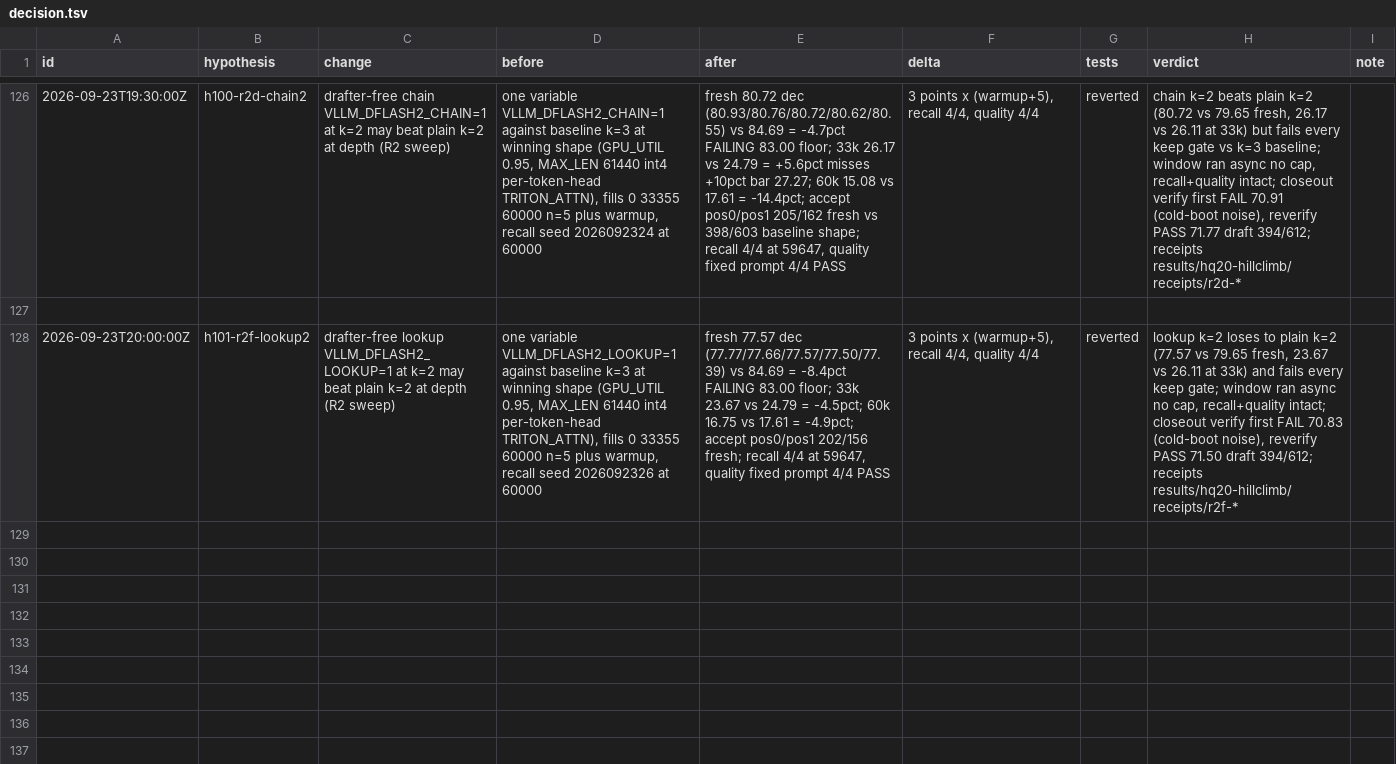
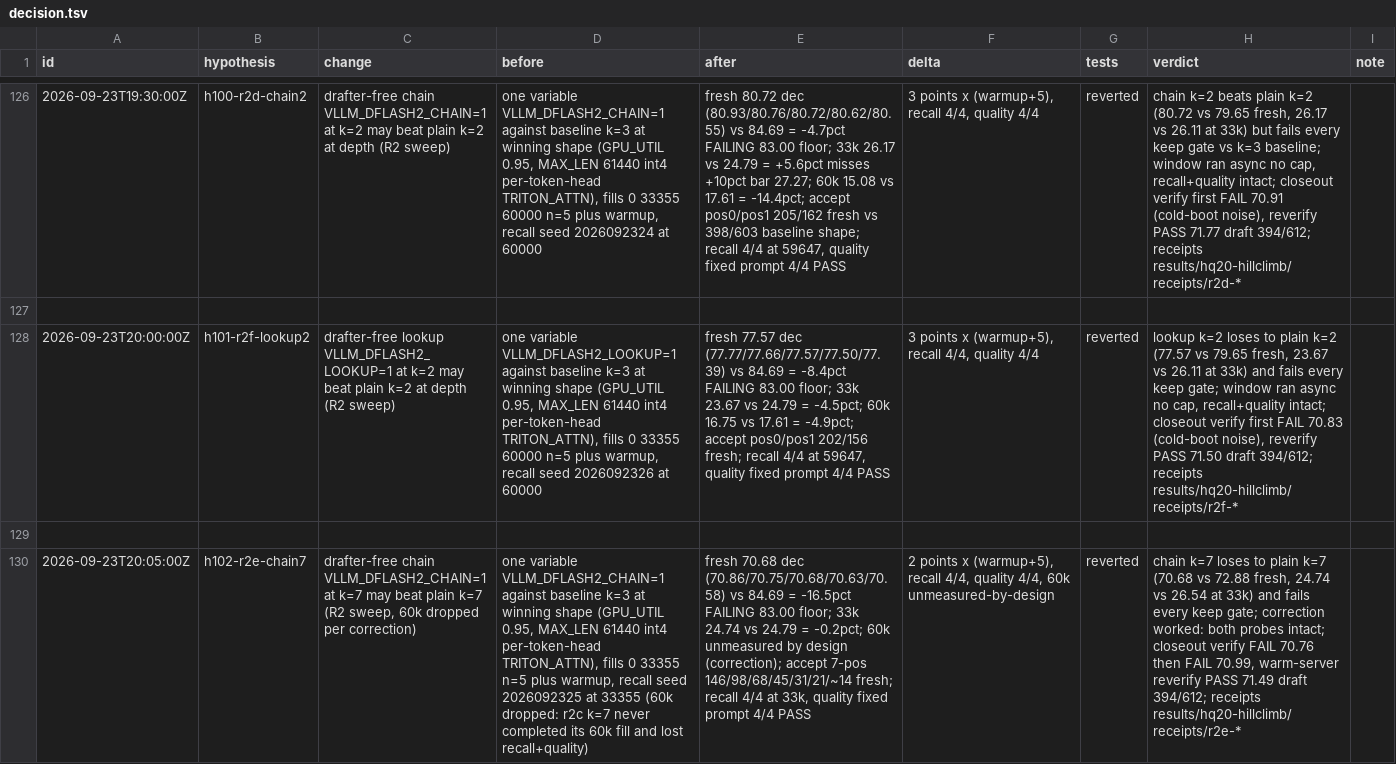
Before and after one commit to JamieJ5926/rtx-3080-20gb, a TSV file: decision.tsv, drawn as a sheet; only a part is shown, gaps mark what is left out; the diff names each change by its address in the sheet, - before the commit and + after, or states it on an @@ line.

Commit message:
Record h102: r2e chain k=7 reverted (60k dropped)

```diff
--- a/decision.tsv
+++ b/decision.tsv
+row 129: (empty)
+row 130: 2026-09-23T20:05:00Z | h102-r2e-chain7 | drafter-free chain VLLM_DFLASH2_CHAIN=1 at k=7 may beat plain k=7 (R2 sweep, 60k dropped per correction) | one variable VLLM_DFLASH2_CHAIN=1 against baseline k=3 at winning shape (GPU_UTIL 0.95, MAX_LEN 61440 int4 per-token-head TRITON_ATTN), fills 0 33355 n=5 plus warmup, recall seed 2026092325 at 33355 (60k dropped: r2c k=7 never completed its 60k fill and lost recall+quality) | fresh 70.68 dec (70.86/70.75/70.68/70.63/70.58) vs 84.69 = -16.5pct FAILING 83.00 floor; 33k 24.74 vs 24.79 = -0.2pct; 60k unmeasured by design (correction); accept 7-pos 146/98/68/45/31/21/~14 fresh; recall 4/4 at 33k, quality fixed prompt 4/4 PASS | 2 points x (warmup+5), recall 4/4, quality 4/4, 60k unmeasured-by-design | reverted | chain k=7 loses to plain k=7 (70.68 vs 72.88 fresh, 24.74 vs 26.54 at 33k) and fails every keep gate; correction worked: both probes intact; closeout verify FAIL 70.76 then FAIL 70.99, warm-server reverify PASS 71.49 draft 394/612; receipts results/hq20-hillclimb/receipts/r2e-*
```
Also changed, not shown: 8 other files.
